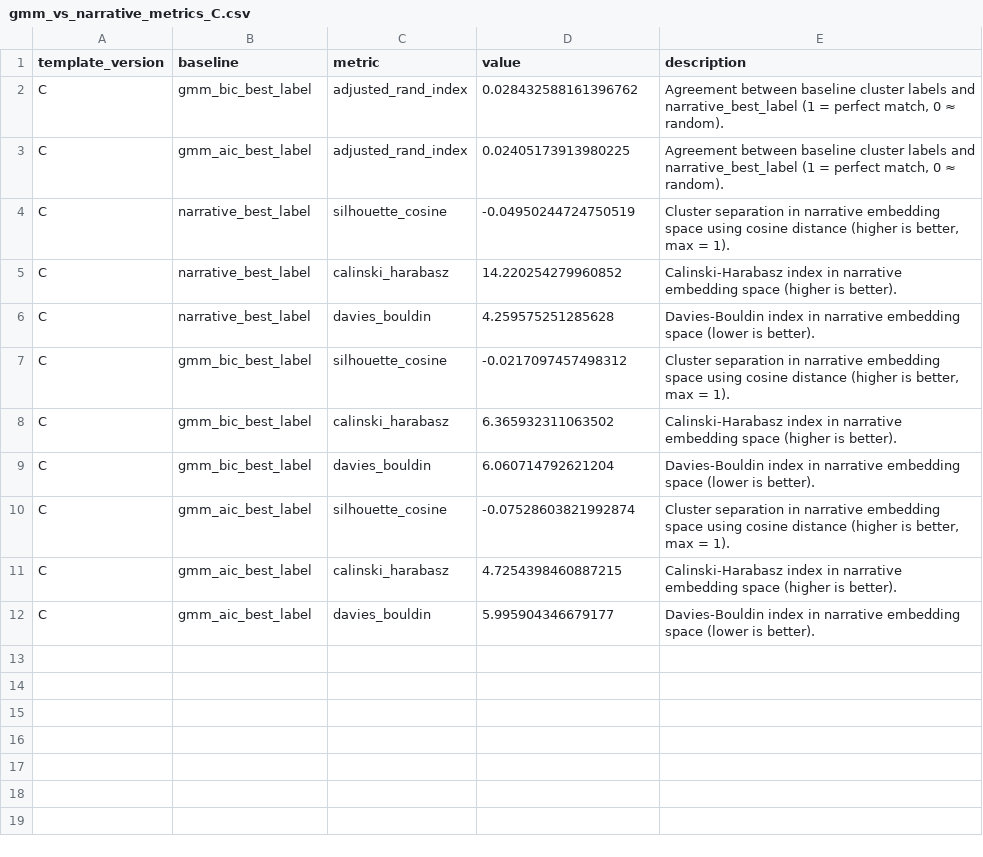
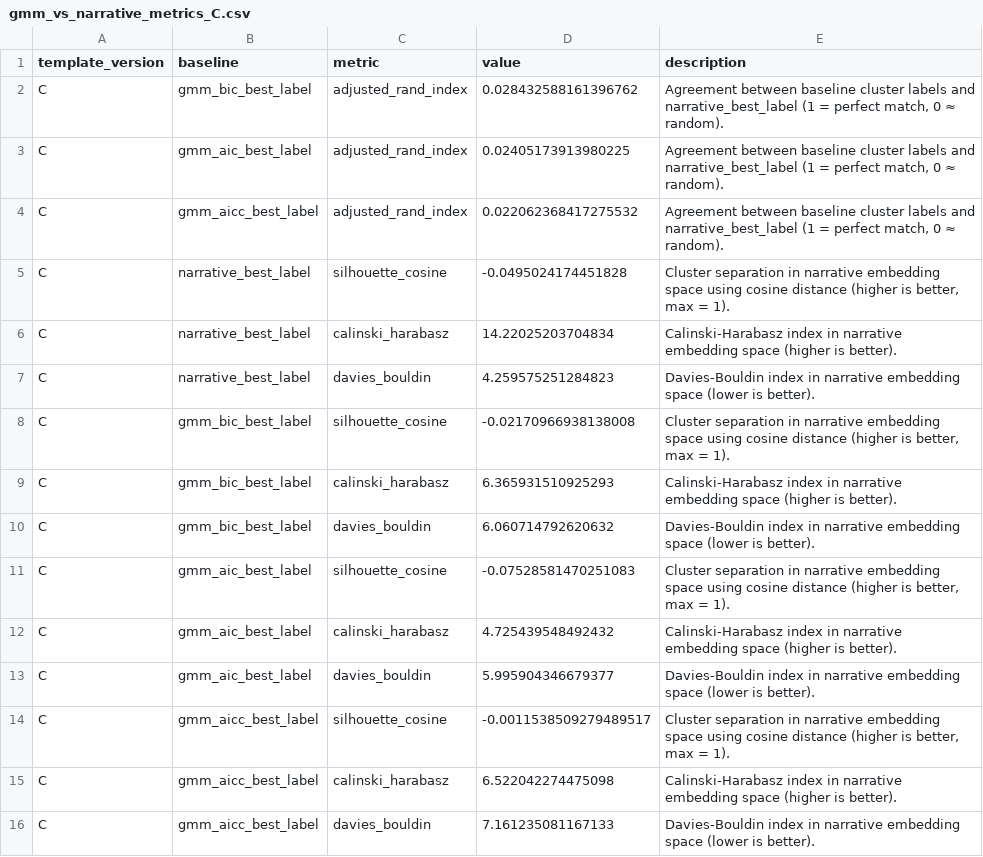
Before and after one commit to Princeadhi123/Study-2-PhD, a CSV file: narrative_embedding_clustering/outputs/template_C/all_MiniLM_L6_v2/gmm_vs_narrative_metrics_C.csv, drawn as a sheet.

```diff
--- a/narrative_embedding_clustering/outputs/template_C/all_MiniLM_L6_v2/gmm_vs_narrative_metrics_C.csv
+++ b/narrative_embedding_clustering/outputs/template_C/all_MiniLM_L6_v2/gmm_vs_narrative_metrics_C.csv
@@ -3,10 +3,14 @@ C,gmm_bic_best_label,adjusted_rand_index,0.028432588161396762,"Agreement between
 C,gmm_aic_best_label,adjusted_rand_index,0.02405173913980225,"Agreement between baseline cluster labels and narrative_best_label (1 = perfect match, 0 ≈ random)."
-C,narrative_best_label,silhouette_cosine,-0.04950244724750519,"Cluster separation in narrative embedding space using cosine distance (higher is better, max = 1)."
-C,narrative_best_label,calinski_harabasz,14.220254279960852,Calinski-Harabasz index in narrative embedding space (higher is better).
-C,narrative_best_label,davies_bouldin,4.259575251285628,Davies-Bouldin index in narrative embedding space (lower is better).
-C,gmm_bic_best_label,silhouette_cosine,-0.0217097457498312,"Cluster separation in narrative embedding space using cosine distance (higher is better, max = 1)."
-C,gmm_bic_best_label,calinski_harabasz,6.365932311063502,Calinski-Harabasz index in narrative embedding space (higher is better).
-C,gmm_bic_best_label,davies_bouldin,6.060714792621204,Davies-Bouldin index in narrative embedding space (lower is better).
-C,gmm_aic_best_label,silhouette_cosine,-0.07528603821992874,"Cluster separation in narrative embedding space using cosine distance (higher is better, max = 1)."
-C,gmm_aic_best_label,calinski_harabasz,4.7254398460887215,Calinski-Harabasz index in narrative embedding space (higher is better).
-C,gmm_aic_best_label,davies_bouldin,5.995904346679177,Davies-Bouldin index in narrative embedding space (lower is better).
+C,gmm_aicc_best_label,adjusted_rand_index,0.022062368417275532,"Agreement between baseline cluster labels and narrative_best_label (1 = perfect match, 0 ≈ random)."
+C,narrative_best_label,silhouette_cosine,-0.0495024174451828,"Cluster separation in narrative embedding space using cosine distance (higher is better, max = 1)."
+C,narrative_best_label,calinski_harabasz,14.22025203704834,Calinski-Harabasz index in narrative embedding space (higher is better).
+C,narrative_best_label,davies_bouldin,4.259575251284823,Davies-Bouldin index in narrative embedding space (lower is better).
+C,gmm_bic_best_label,silhouette_cosine,-0.02170966938138008,"Cluster separation in narrative embedding space using cosine distance (higher is better, max = 1)."
+C,gmm_bic_best_label,calinski_harabasz,6.365931510925293,Calinski-Harabasz index in narrative embedding space (higher is better).
+C,gmm_bic_best_label,davies_bouldin,6.060714792620632,Davies-Bouldin index in narrative embedding space (lower is better).
+C,gmm_aic_best_label,silhouette_cosine,-0.07528581470251083,"Cluster separation in narrative embedding space using cosine distance (higher is better, max = 1)."
+C,gmm_aic_best_label,calinski_harabasz,4.725439548492432,Calinski-Harabasz index in narrative embedding space (higher is better).
+C,gmm_aic_best_label,davies_bouldin,5.995904346679377,Davies-Bouldin index in narrative embedding space (lower is better).
+C,gmm_aicc_best_label,silhouette_cosine,-0.0011538509279489517,"Cluster separation in narrative embedding space using cosine distance (higher is better, max = 1)."
+C,gmm_aicc_best_label,calinski_harabasz,6.522042274475098,Calinski-Harabasz index in narrative embedding space (higher is better).
+C,gmm_aicc_best_label,davies_bouldin,7.161235081167133,Davies-Bouldin index in narrative embedding space (lower is better).
```
Also changed, not shown: diagnostics/student cluster labels/student_clusters.csv, narrative_embedding_clustering/outputs/template_A/all_MiniLM_L6_v2/gmm_vs_narrative_metrics.csv, 32 other files.
